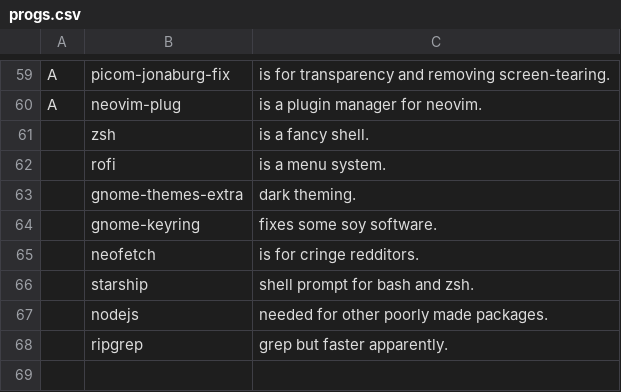
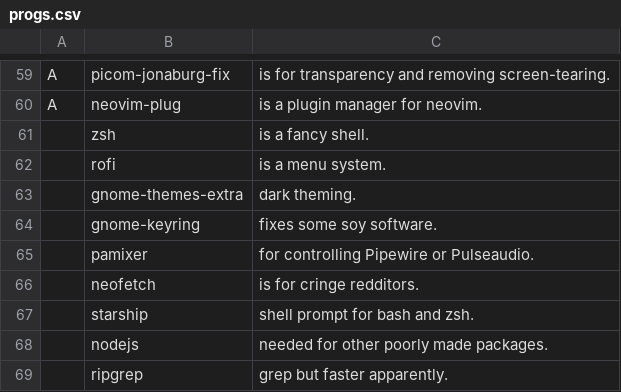
Before and after one commit to nonetrix/NARBS, a CSV file: progs.csv, drawn as a sheet; only a part is shown, gaps mark what is left out; the diff names each change by its address in the sheet, - before the commit and + after, or states it on an @@ line.

Commit message:
Update progs.csv

```diff
--- a/progs.csv
+++ b/progs.csv
+row 65:  | pamixer | for controlling Pipewire or Pulseaudio.
```
